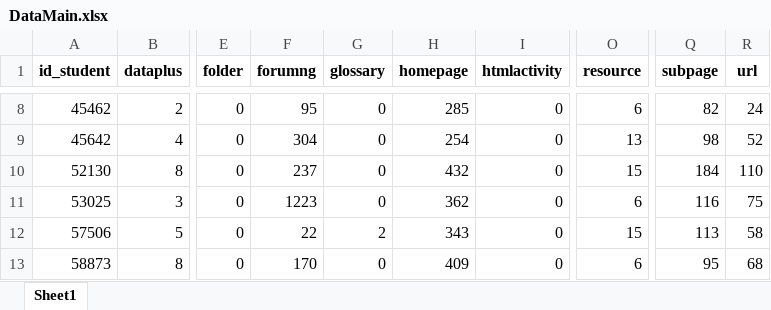
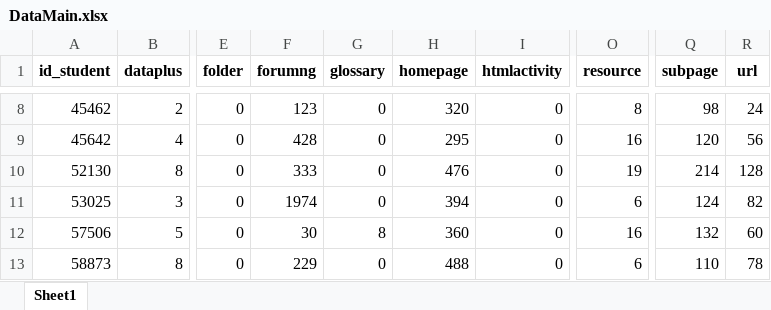
Before and after one commit to Sajad1379/FinalProject, an Excel workbook: DataMain.xlsx, sheet Sheet1, drawn as a sheet; only a part is shown, gaps mark what is left out; values as stored, in another font and other column widths than the file's, no borders; the diff covers the shown part only; the diff names each change by its address in the sheet, - before the commit and + after, or states it on an @@ line.

```diff
--- a/DataMain.xlsx (sheet Sheet1)
+++ b/DataMain.xlsx (sheet Sheet1)
-F8 (forumng): 95
+F8 (forumng): 123
-H8 (homepage): 285
+H8 (homepage): 320
-O8 (resource): 6
+O8 (resource): 8
-Q8 (subpage): 82
+Q8 (subpage): 98
-F9 (forumng): 304
+F9 (forumng): 428
-H9 (homepage): 254
+H9 (homepage): 295
-O9 (resource): 13
+O9 (resource): 16
-Q9 (subpage): 98
+Q9 (subpage): 120
-R9 (url): 52
+R9 (url): 56
-F10 (forumng): 237
+F10 (forumng): 333
-H10 (homepage): 432
+H10 (homepage): 476
-O10 (resource): 15
+O10 (resource): 19
-Q10 (subpage): 184
+Q10 (subpage): 214
-R10 (url): 110
+R10 (url): 128
-F11 (forumng): 1223
+F11 (forumng): 1974
-H11 (homepage): 362
+H11 (homepage): 394
-Q11 (subpage): 116
+Q11 (subpage): 124
-R11 (url): 75
+R11 (url): 82
-F12 (forumng): 22
+F12 (forumng): 30
-G12 (glossary): 2
+G12 (glossary): 8
-H12 (homepage): 343
+H12 (homepage): 360
-O12 (resource): 15
+O12 (resource): 16
-Q12 (subpage): 113
+Q12 (subpage): 132
-R12 (url): 58
+R12 (url): 60
-F13 (forumng): 170
+F13 (forumng): 229
-H13 (homepage): 409
+H13 (homepage): 488
-Q13 (subpage): 95
+Q13 (subpage): 110
-R13 (url): 68
+R13 (url): 78
```
Also changed, not shown: 65 edited cells elsewhere in this sheet, test.xlsx, 2 other files.
